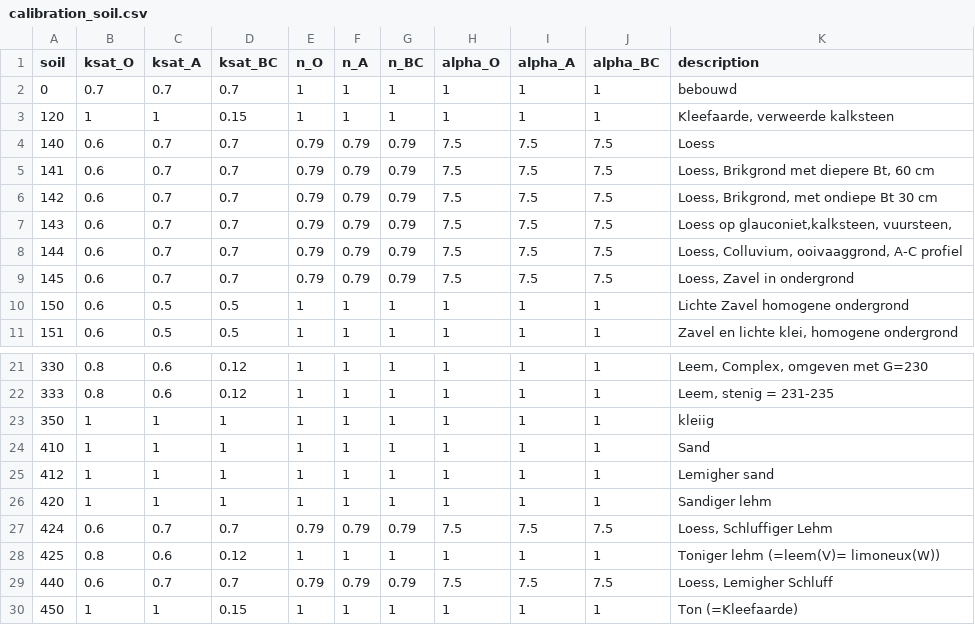
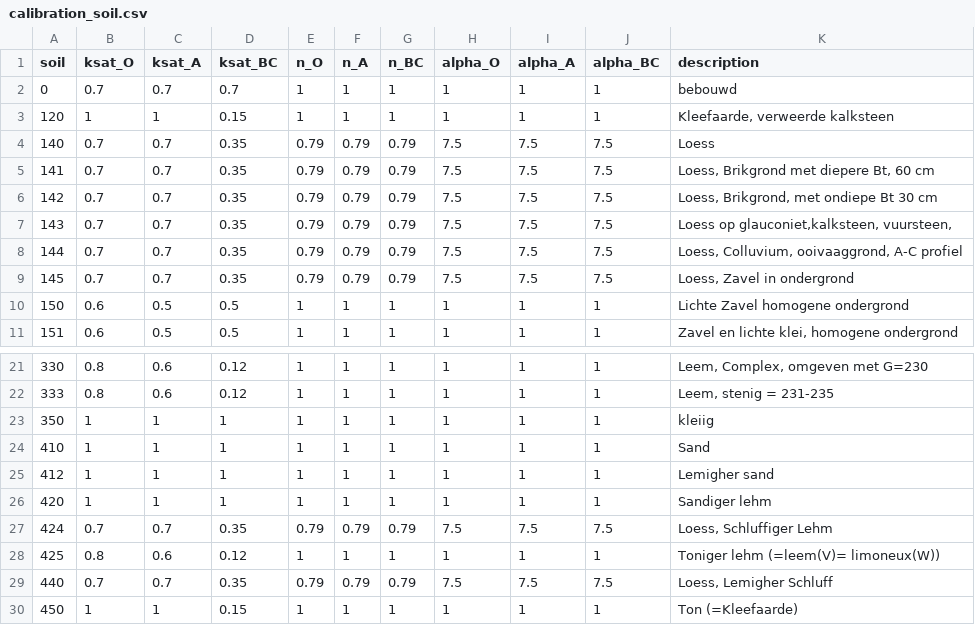
Before and after one commit to mcommelin/Geuldal_NBS_simulations, a CSV file: sources/setup/calibration/calibration_soil.csv, drawn as a sheet; only a part is shown, gaps mark what is left out.

Commit message:
// runfile: alle simulaties met MUSCL, niet aleen 20m // alle dt op 10sec ook voor 10m // calibration Loess getweaked // calibration theta ingevuld. Aleen eijserbeek nog

```diff
--- a/sources/setup/calibration/calibration_soil.csv
+++ b/sources/setup/calibration/calibration_soil.csv
@@ -3,8 +3,8 @@ soil,ksat_O,ksat_A,ksat_BC,n_O,n_A,n_BC,alpha_O,alpha_A,alpha_BC,description
 120,1,1,0.15,1,1,1,1,1,1,"Kleefaarde, verweerde kalksteen"
-140,0.6,0.7,0.7,0.79,0.79,0.79,7.5,7.5,7.5,Loess
-141,0.6,0.7,0.7,0.79,0.79,0.79,7.5,7.5,7.5,"Loess, Brikgrond met diepere Bt, 60 cm"
-142,0.6,0.7,0.7,0.79,0.79,0.79,7.5,7.5,7.5,"Loess, Brikgrond, met ondiepe Bt 30 cm"
-143,0.6,0.7,0.7,0.79,0.79,0.79,7.5,7.5,7.5,"Loess op glauconiet,kalksteen, vuursteen,"
-144,0.6,0.7,0.7,0.79,0.79,0.79,7.5,7.5,7.5,"Loess, Colluvium, ooivaaggrond, A-C profiel"
-145,0.6,0.7,0.7,0.79,0.79,0.79,7.5,7.5,7.5,"Loess, Zavel in ondergrond"
+140,0.7,0.7,0.35,0.79,0.79,0.79,7.5,7.5,7.5,Loess
+141,0.7,0.7,0.35,0.79,0.79,0.79,7.5,7.5,7.5,"Loess, Brikgrond met diepere Bt, 60 cm"
+142,0.7,0.7,0.35,0.79,0.79,0.79,7.5,7.5,7.5,"Loess, Brikgrond, met ondiepe Bt 30 cm"
+143,0.7,0.7,0.35,0.79,0.79,0.79,7.5,7.5,7.5,"Loess op glauconiet,kalksteen, vuursteen,"
+144,0.7,0.7,0.35,0.79,0.79,0.79,7.5,7.5,7.5,"Loess, Colluvium, ooivaaggrond, A-C profiel"
+145,0.7,0.7,0.35,0.79,0.79,0.79,7.5,7.5,7.5,"Loess, Zavel in ondergrond"
 150,0.6,0.5,0.5,1,1,1,1,1,1,Lichte Zavel homogene ondergrond
@@ -26,5 +26,5 @@ soil,ksat_O,ksat_A,ksat_BC,n_O,n_A,n_BC,alpha_O,alpha_A,alpha_BC,description
 420,1,1,1,1,1,1,1,1,1,Sandiger lehm
-424,0.6,0.7,0.7,0.79,0.79,0.79,7.5,7.5,7.5,"Loess, Schluffiger Lehm"
+424,0.7,0.7,0.35,0.79,0.79,0.79,7.5,7.5,7.5,"Loess, Schluffiger Lehm"
 425,0.8,0.6,0.12,1,1,1,1,1,1,Toniger lehm (=leem(V)= limoneux(W))
-440,0.6,0.7,0.7,0.79,0.79,0.79,7.5,7.5,7.5,"Loess, Lemigher Schluff"
+440,0.7,0.7,0.35,0.79,0.79,0.79,7.5,7.5,7.5,"Loess, Lemigher Schluff"
 450,1,1,0.15,1,1,1,1,1,1,Ton (=Kleefaarde)
```
Also changed, not shown: 4 other files.
